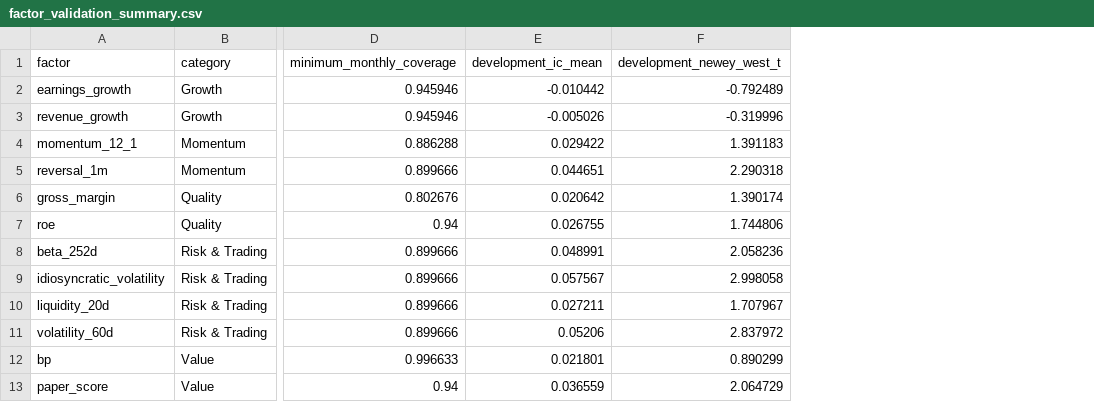
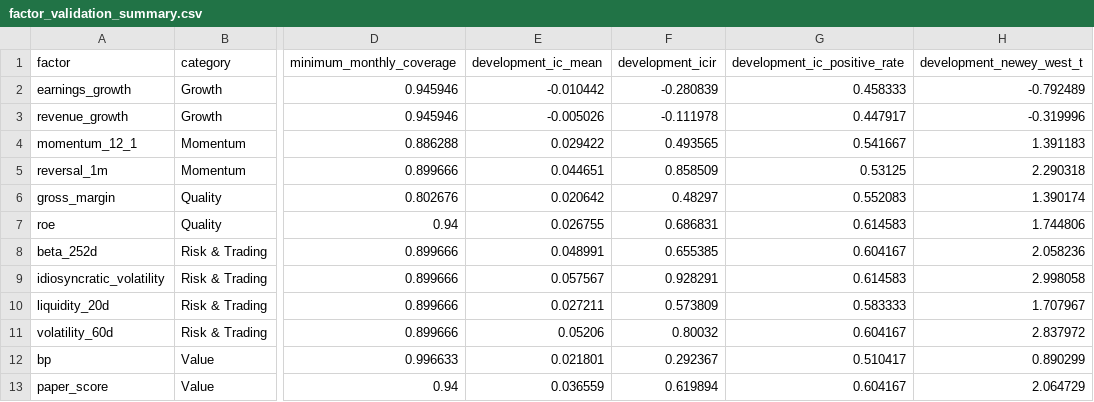
Before and after one commit to yeyeyuan23/factor-research, a CSV file: docs/results/factor_validation_summary.csv, drawn as a sheet; only a part is shown, gaps mark what is left out; the diff names each change by its address in the sheet, - before the commit and + after, or states it on an @@ line.

```diff
--- a/docs/results/factor_validation_summary.csv
+++ b/docs/results/factor_validation_summary.csv
+column F (development_icir), rows 2-13: -0.280839 | -0.111978 | 0.493565 | 0.858509 | 0.48297 | 0.686831 | 0.655385 | 0.928291 | 0.573809 | 0.80032 | 0.292367 | 0.619894
+column G (development_ic_positive_rate), rows 2-13: 0.458333 | 0.447917 | 0.541667 | 0.53125 | 0.552083 | 0.614583 | 0.604167 | 0.614583 | 0.583333 | 0.604167 | 0.510417 | 0.604167
```
Also changed, not shown: 14 other files.
